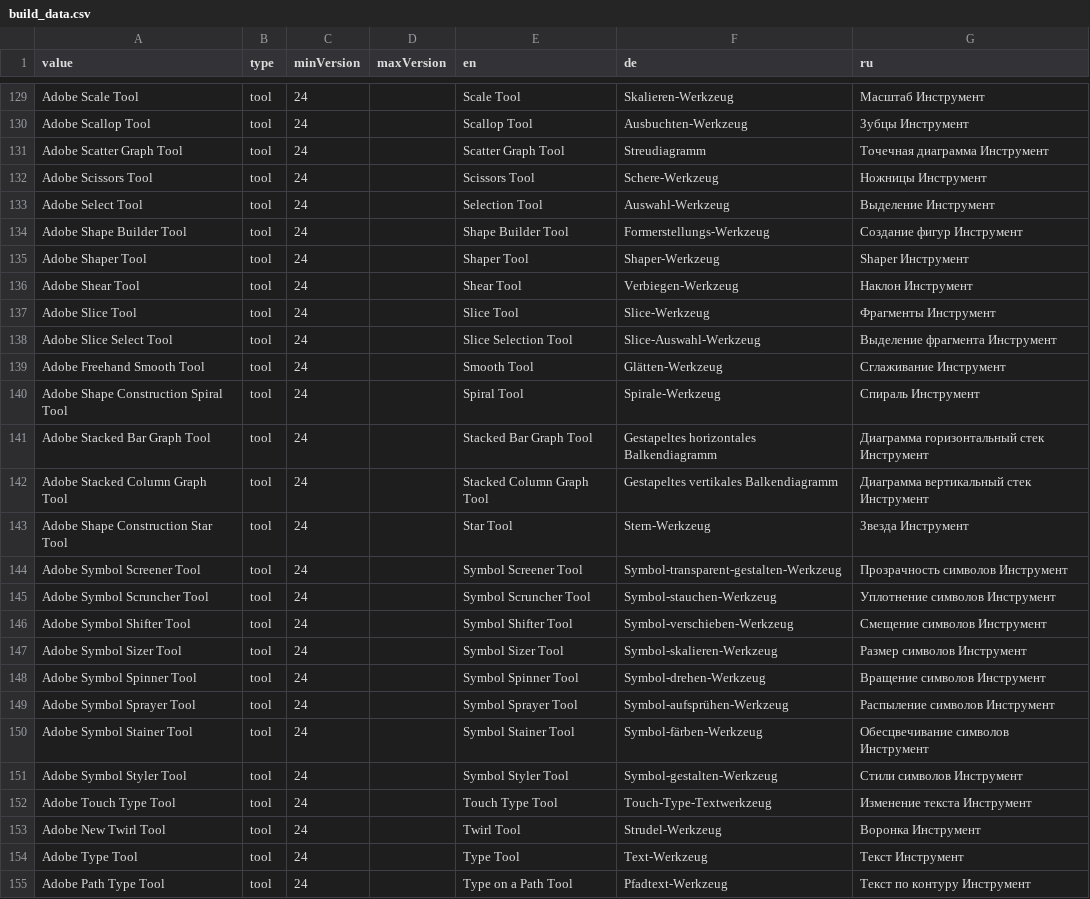
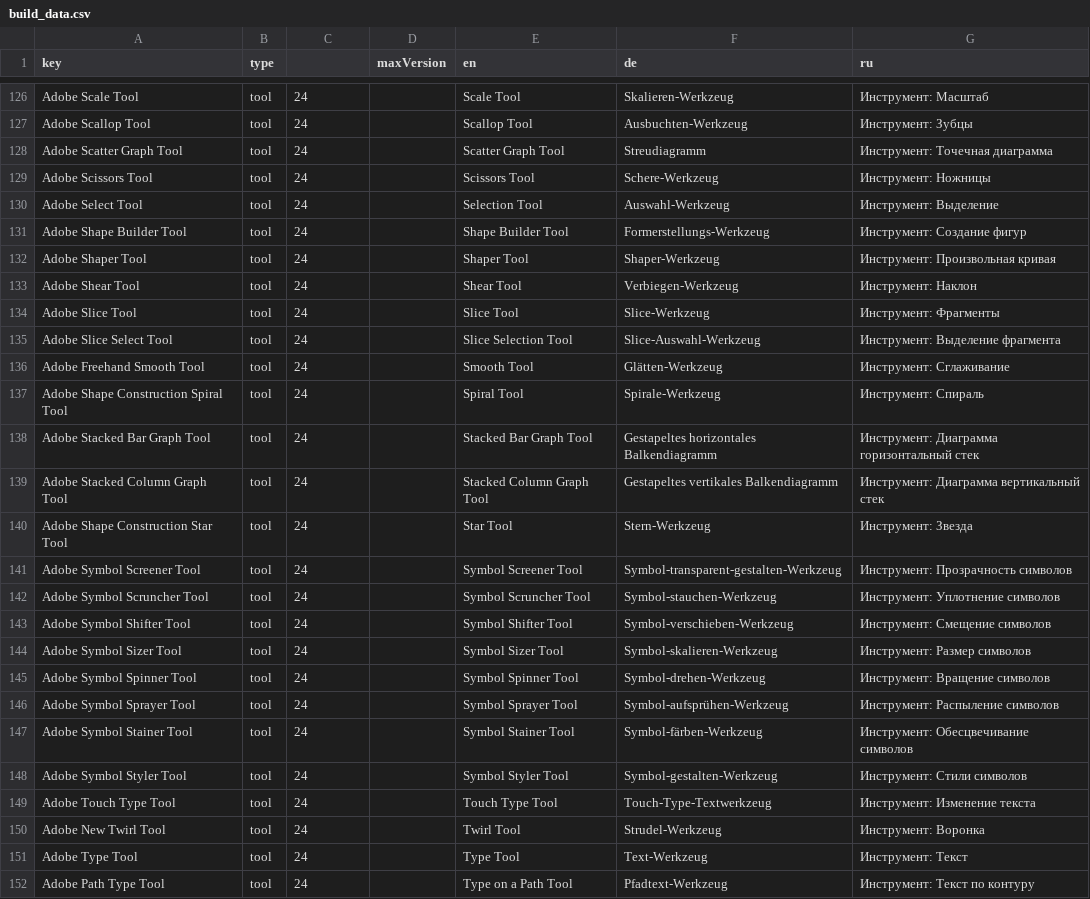
Before and after one commit to joshbduncan/AiCommandPalette, a CSV file: raw_data/build_data.csv, drawn as a sheet; only a part is shown, gaps mark what is left out; addresses are those after the commit; the diff covers the shown part only; the diff names each change by its address in the sheet, - before the commit and + after, or states it on an @@ line.

```diff
--- a/raw_data/build_data.csv
+++ b/raw_data/build_data.csv
-A1: value
+A1: key
-C1: minVersion
+C1: (empty)
-G126 (ru): Масштаб Инструмент
+G126 (ru): Инструмент: Масштаб
-G127 (ru): Зубцы Инструмент
+G127 (ru): Инструмент: Зубцы
-G128 (ru): Точечная диаграмма Инструмент
+G128 (ru): Инструмент: Точечная диаграмма
-G129 (ru): Ножницы Инструмент
+G129 (ru): Инструмент: Ножницы
-G130 (ru): Выделение Инструмент
+G130 (ru): Инструмент: Выделение
-G131 (ru): Создание фигур Инструмент
+G131 (ru): Инструмент: Создание фигур
-G132 (ru): Shaper Инструмент
+G132 (ru): Инструмент: Произвольная кривая
-G133 (ru): Наклон Инструмент
+G133 (ru): Инструмент: Наклон
-G134 (ru): Фрагменты Инструмент
+G134 (ru): Инструмент: Фрагменты
-G135 (ru): Выделение фрагмента Инструмент
+G135 (ru): Инструмент: Выделение фрагмента
-G136 (ru): Сглаживание Инструмент
+G136 (ru): Инструмент: Сглаживание
-G137 (ru): Спираль Инструмент
+G137 (ru): Инструмент: Спираль
-G138 (ru): Диаграмма горизонтальный стек Инструмент
+G138 (ru): Инструмент: Диаграмма горизонтальный стек
-G139 (ru): Диаграмма вертикальный стек Инструмент
+G139 (ru): Инструмент: Диаграмма вертикальный стек
-G140 (ru): Звезда Инструмент
+G140 (ru): Инструмент: Звезда
-G141 (ru): Прозрачность символов Инструмент
+G141 (ru): Инструмент: Прозрачность символов
-G142 (ru): Уплотнение символов Инструмент
+G142 (ru): Инструмент: Уплотнение символов
-G143 (ru): Смещение символов Инструмент
+G143 (ru): Инструмент: Смещение символов
-G144 (ru): Размер символов Инструмент
+G144 (ru): Инструмент: Размер символов
-G145 (ru): Вращение символов Инструмент
+G145 (ru): Инструмент: Вращение символов
-G146 (ru): Распыление символов Инструмент
+G146 (ru): Инструмент: Распыление символов
-G147 (ru): Обесцвечивание символов Инструмент
+G147 (ru): Инструмент: Обесцвечивание символов
-G148 (ru): Стили символов Инструмент
+G148 (ru): Инструмент: Стили символов
-G149 (ru): Изменение текста Инструмент
+G149 (ru): Инструмент: Изменение текста
-G150 (ru): Воронка Инструмент
+G150 (ru): Инструмент: Воронка
-G151 (ru): Текст Инструмент
+G151 (ru): Инструмент: Текст
-G152 (ru): Текст по контуру Инструмент
+G152 (ru): Инструмент: Текст по контуру
```
Also changed, not shown: 3 removed rows and 65 edited cells elsewhere in this file, 6 other files.
